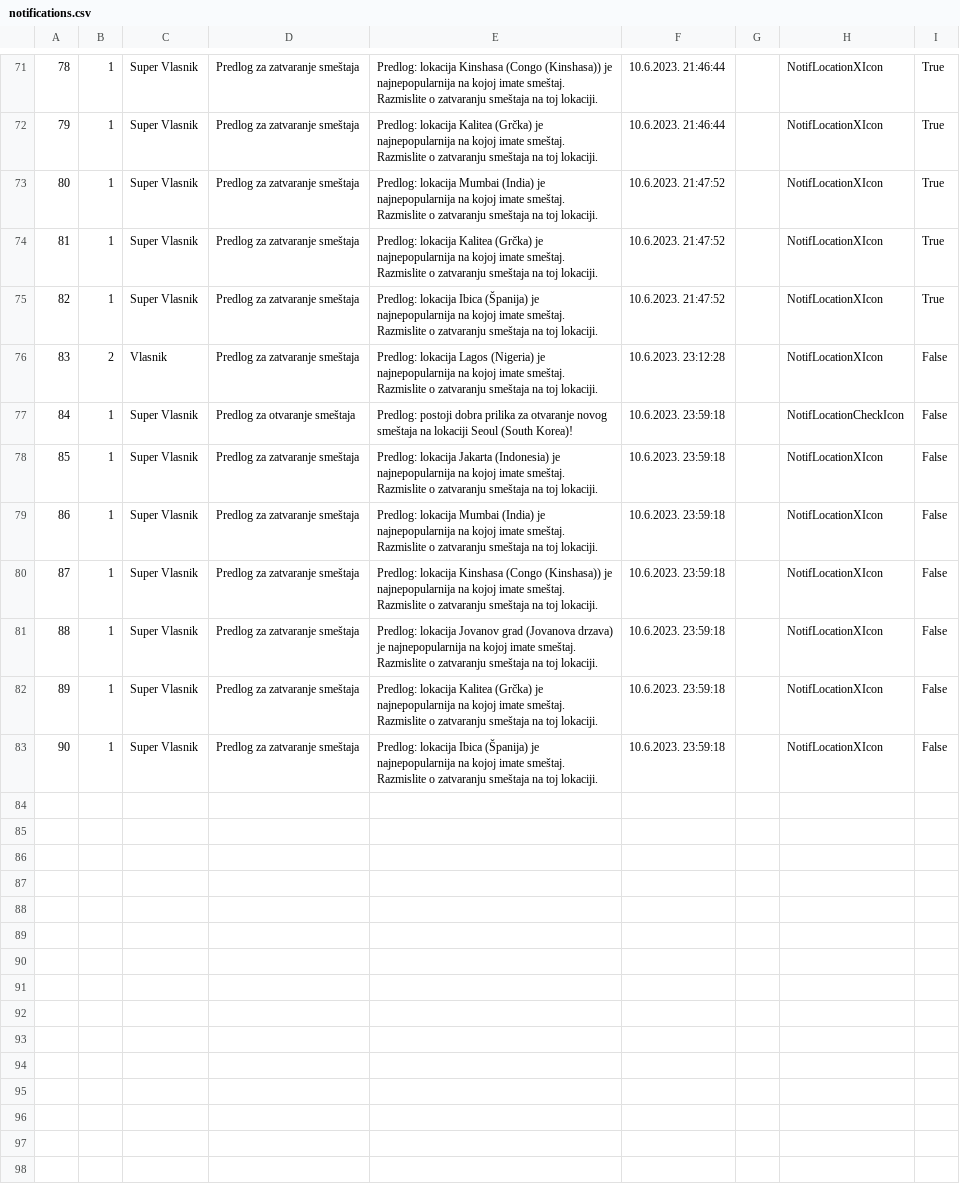
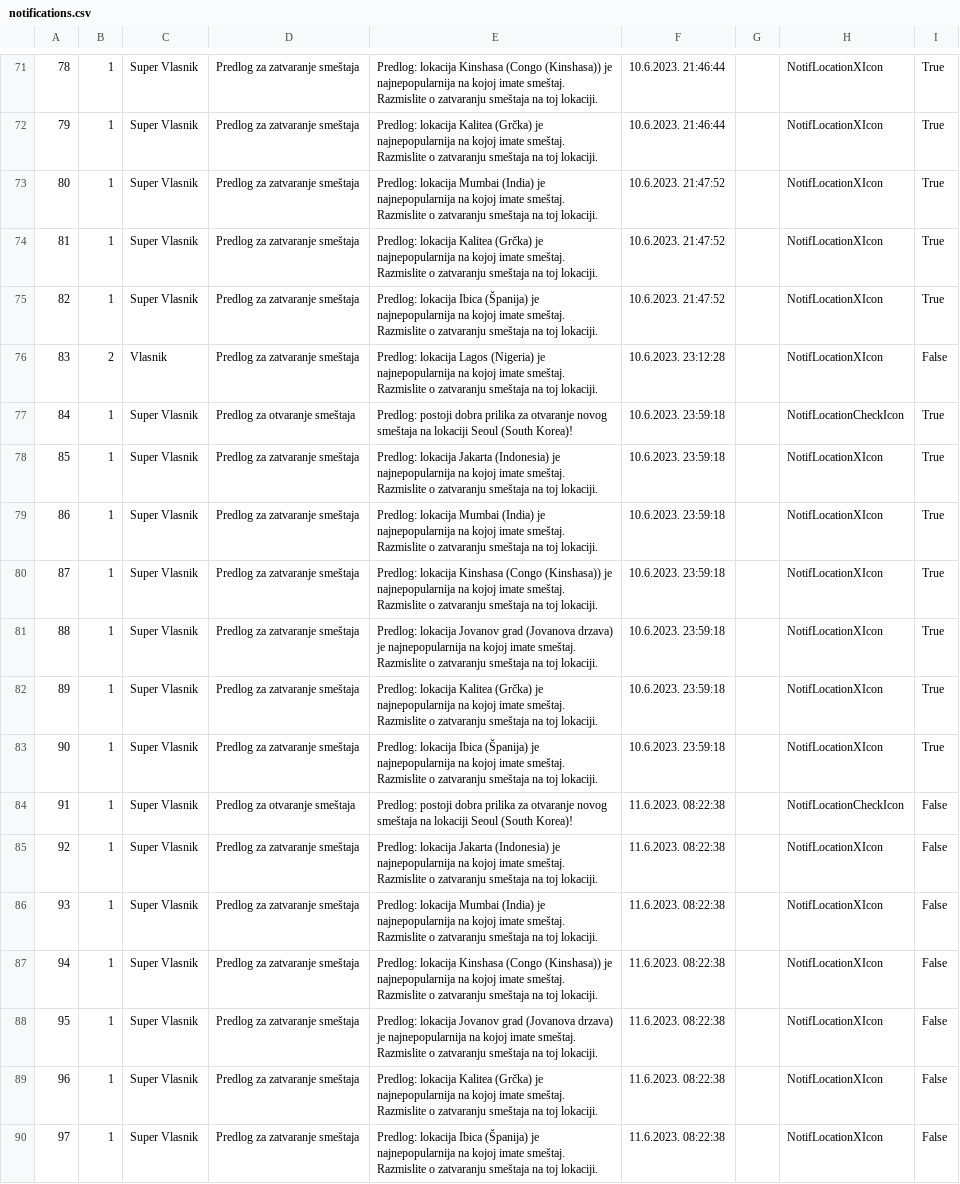
Before and after one commit to JovanDozic/sims-2023-group-4-team-A, a CSV file: sims-2023-group-4-team-A/SIMSProject/Resources/Data/notifications.csv, drawn as a sheet; only a part is shown, gaps mark what is left out; addresses are those after the commit; the diff names each change by its address in the sheet, - before the commit and + after, or states it on an @@ line.

```diff
--- a/sims-2023-group-4-team-A/SIMSProject/Resources/Data/notifications.csv
+++ b/sims-2023-group-4-team-A/SIMSProject/Resources/Data/notifications.csv
+row 77: 84 | 1 | Super Vlasnik | Predlog za otvaranje smeštaja | Predlog: postoji dobra prilika za otvaranje novog smeštaja na lokaciji Seoul (South Korea)! | 10.6.2023. 23:59:18 |  | NotifLocationCheckIcon | True
+row 78: 85 | 1 | Super Vlasnik | Predlog za zatvaranje smeštaja | Predlog: lokacija Jakarta (Indonesia) je najnepopularnija na kojoj imate smeštaj. Razmislite o zatvaranju smeštaja na toj lokaciji. | 10.6.2023. 23:59:18 |  | NotifLocationXIcon | True
+row 79: 86 | 1 | Super Vlasnik | Predlog za zatvaranje smeštaja | Predlog: lokacija Mumbai (India) je najnepopularnija na kojoj imate smeštaj. Razmislite o zatvaranju smeštaja na toj lokaciji. | 10.6.2023. 23:59:18 |  | NotifLocationXIcon | True
+row 80: 87 | 1 | Super Vlasnik | Predlog za zatvaranje smeštaja | Predlog: lokacija Kinshasa (Congo (Kinshasa)) je najnepopularnija na kojoj imate smeštaj. Razmislite o zatvaranju smeštaja na toj lokaciji. | 10.6.2023. 23:59:18 |  | NotifLocationXIcon | True
+row 81: 88 | 1 | Super Vlasnik | Predlog za zatvaranje smeštaja | Predlog: lokacija Jovanov grad (Jovanova drzava) je najnepopularnija na kojoj imate smeštaj. Razmislite o zatvaranju smeštaja na toj lokaciji. | 10.6.2023. 23:59:18 |  | NotifLocationXIcon | True
+row 82: 89 | 1 | Super Vlasnik | Predlog za zatvaranje smeštaja | Predlog: lokacija Kalitea (Grčka) je najnepopularnija na kojoj imate smeštaj. Razmislite o zatvaranju smeštaja na toj lokaciji. | 10.6.2023. 23:59:18 |  | NotifLocationXIcon | True
+row 83: 90 | 1 | Super Vlasnik | Predlog za zatvaranje smeštaja | Predlog: lokacija Ibica (Španija) je najnepopularnija na kojoj imate smeštaj. Razmislite o zatvaranju smeštaja na toj lokaciji. | 10.6.2023. 23:59:18 |  | NotifLocationXIcon | True
@@ column A renumbered from row 84 down @@
-F84:F90: 10.6.2023. 23:59:18
+F84:F90: 11.6.2023. 08:22:38
```
Also changed, not shown: sims-2023-group-4-team-A/SIMSProject/Resources/Data/comments.csv, sims-2023-group-4-team-A/SIMSProject/Resources/Data/forums.csv, 7 other files.
